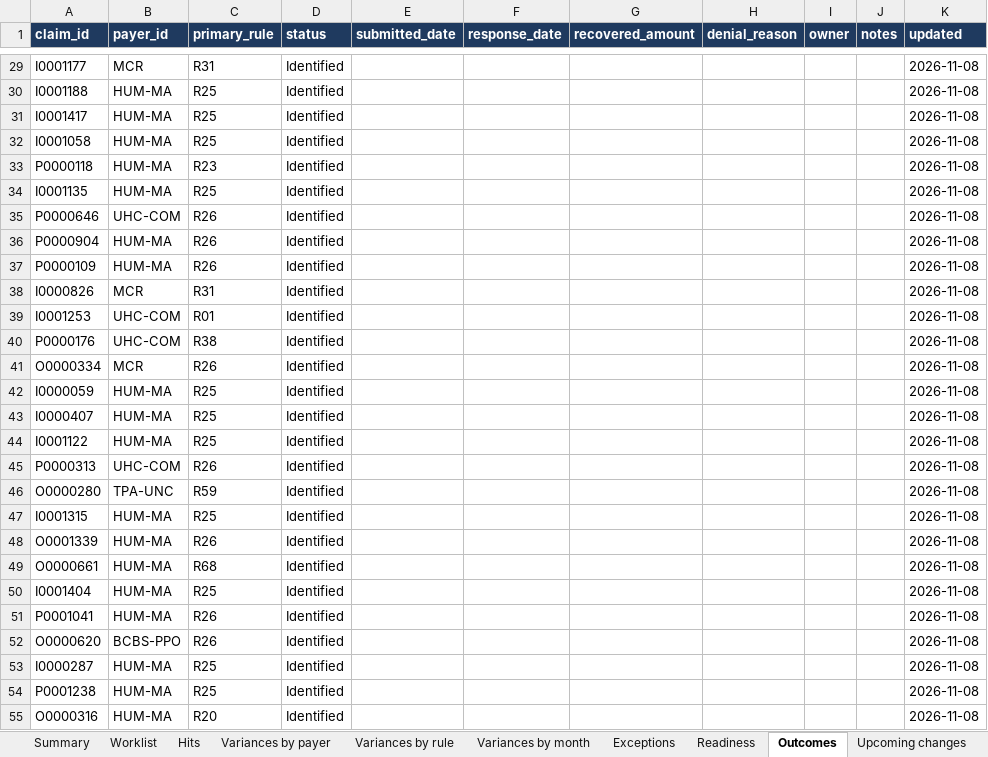
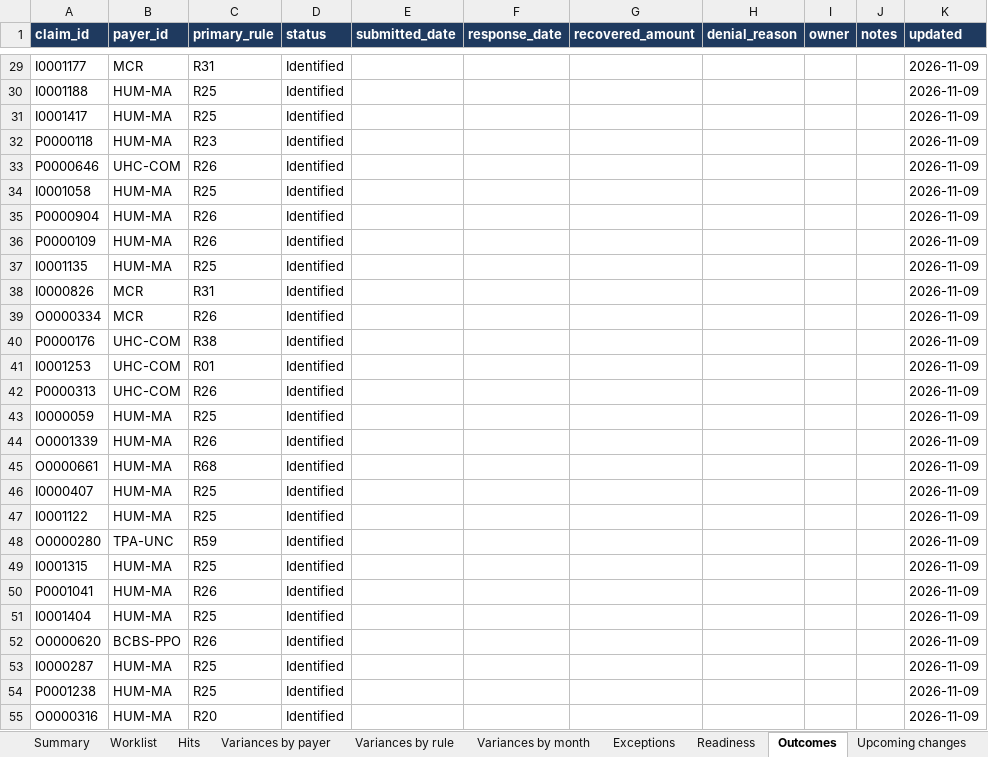
Before and after one commit to smart0109/m-notes, an Excel workbook: rcm/workbook.xlsx, sheet Outcomes, drawn as a sheet; only a part is shown, gaps mark what is left out; values as stored, in another font and other column widths than the file's, no borders; removed rows and columns are numbered as before the commit, all else as after; the diff covers the shown part only; the diff names each change by its address in the sheet, - before the commit and + after, or states it on an @@ line.

```diff
--- a/rcm/workbook.xlsx (sheet Outcomes)
+++ b/rcm/workbook.xlsx (sheet Outcomes)
-K29:K31 (updated): 2026-11-08
+K29:K31 (updated): 2026-11-09
-row 32: I0001058 | HUM-MA | R25 | Identified |  |  |  |  |  |  | 2026-11-08
-K32 (updated): 2026-11-08
+K32 (updated): 2026-11-09
-row 34: I0001135 | HUM-MA | R25 | Identified |  |  |  |  |  |  | 2026-11-08
-K33 (updated): 2026-11-08
+K33 (updated): 2026-11-09
+row 34: I0001058 | HUM-MA | R25 | Identified |  |  |  |  |  |  | 2026-11-09
-K35:K36 (updated): 2026-11-08
+K35:K36 (updated): 2026-11-09
+row 37: I0001135 | HUM-MA | R25 | Identified |  |  |  |  |  |  | 2026-11-09
-K38 (updated): 2026-11-08
+K38 (updated): 2026-11-09
-row 39: I0001253 | UHC-COM | R01 | Identified |  |  |  |  |  |  | 2026-11-08
-row 40: P0000176 | UHC-COM | R38 | Identified |  |  |  |  |  |  | 2026-11-08
-K39 (updated): 2026-11-08
+K39 (updated): 2026-11-09
+row 40: P0000176 | UHC-COM | R38 | Identified |  |  |  |  |  |  | 2026-11-09
+row 41: I0001253 | UHC-COM | R01 | Identified |  |  |  |  |  |  | 2026-11-09
+row 42: P0000313 | UHC-COM | R26 | Identified |  |  |  |  |  |  | 2026-11-09
-K43 (updated): 2026-11-08
+K43 (updated): 2026-11-09
+row 44: O0001339 | HUM-MA | R26 | Identified |  |  |  |  |  |  | 2026-11-09
+row 45: O0000661 | HUM-MA | R68 | Identified |  |  |  |  |  |  | 2026-11-09
-K46:K47 (updated): 2026-11-08
+K46:K47 (updated): 2026-11-09
-row 45: P0000313 | UHC-COM | R26 | Identified |  |  |  |  |  |  | 2026-11-08
-K48:K49 (updated): 2026-11-08
+K48:K49 (updated): 2026-11-09
-row 48: O0001339 | HUM-MA | R26 | Identified |  |  |  |  |  |  | 2026-11-08
-row 49: O0000661 | HUM-MA | R68 | Identified |  |  |  |  |  |  | 2026-11-08
-row 50: I0001404 | HUM-MA | R25 | Identified |  |  |  |  |  |  | 2026-11-08
-K50 (updated): 2026-11-08
+K50 (updated): 2026-11-09
+row 51: I0001404 | HUM-MA | R25 | Identified |  |  |  |  |  |  | 2026-11-09
-K52:K55 (updated): 2026-11-08
+K52:K55 (updated): 2026-11-09
```
Also changed, not shown: 100 added rows, 103 removed rows and 283 edited cells elsewhere in this sheet, sheet Rule history, sheet Exceptions, 2 other files.
